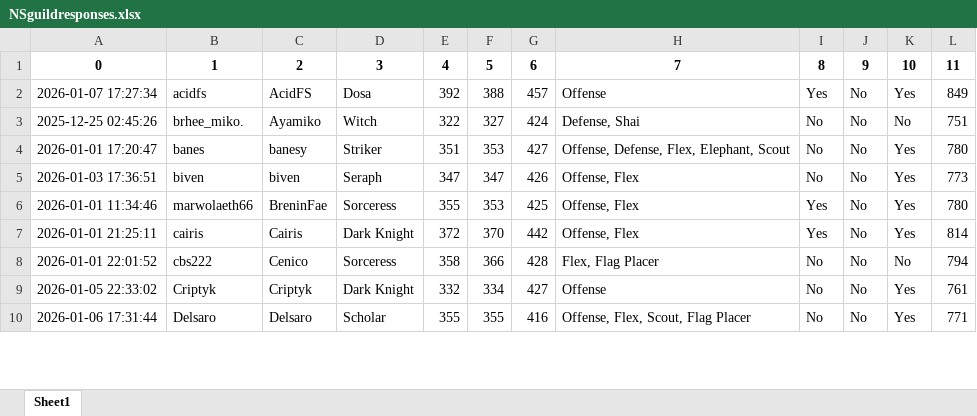
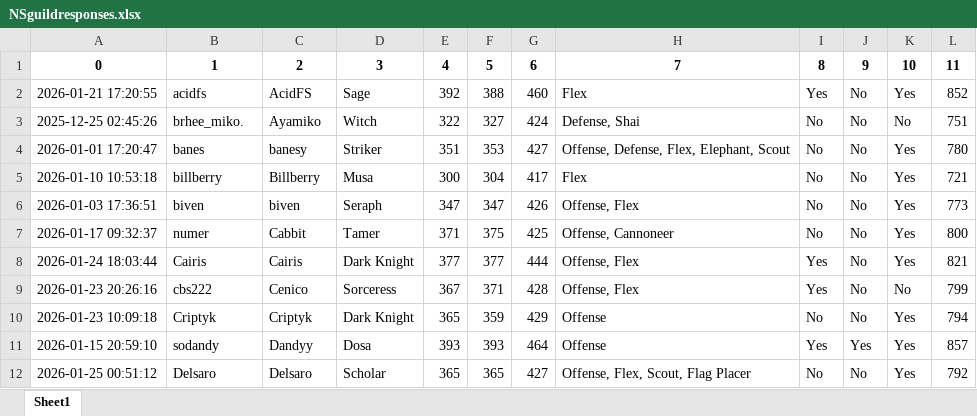
Before and after one commit to vmllo/AngryBot, an Excel workbook: NSguildresponses.xlsx, sheet Sheet1, drawn as a sheet; only a part is shown; values as stored, in another font and other column widths than the file's, no borders; removed rows and columns are numbered as before the commit, all else as after; the diff covers the shown part only; the diff names each change by its address in the sheet, - before the commit and + after, or states it on an @@ line.

```diff
--- a/NSguildresponses.xlsx (sheet Sheet1)
+++ b/NSguildresponses.xlsx (sheet Sheet1)
-A2: 2026-01-07 17:27:34
+A2: 2026-01-21 17:20:55
-D2: Dosa
+D2: Sage
-G2: 457
+G2: 460
-H2: Offense
+H2: Flex
-L2: 849
+L2: 852
+row 5: 2026-01-10 10:53:18 | billberry | Billberry | Musa | 300 | 304 | 417 | Flex | No | No | Yes | 721
-row 6: 2026-01-01 11:34:46 | marwolaeth66 | BreninFae | Sorceress | 355 | 353 | 425 | Offense, Flex | Yes | No | Yes | 780
+row 7: 2026-01-17 09:32:37 | numer | Cabbit | Tamer | 371 | 375 | 425 | Offense, Cannoneer | No | No | Yes | 800
-A8: 2026-01-01 21:25:11
+A8: 2026-01-24 18:03:44
-B8: cairis
+B8: Cairis
-E8: 372
+E8: 377
-F8: 370
+F8: 377
-G8: 442
+G8: 444
-L8: 814
+L8: 821
-A9: 2026-01-01 22:01:52
+A9: 2026-01-23 20:26:16
-E9: 358
+E9: 367
-F9: 366
+F9: 371
-H9: Flex, Flag Placer
+H9: Offense, Flex
-I9: No
+I9: Yes
-L9: 794
+L9: 799
-A10: 2026-01-05 22:33:02
+A10: 2026-01-23 10:09:18
-E10: 332
+E10: 365
-F10: 334
+F10: 359
-G10: 427
+G10: 429
-L10: 761
+L10: 794
+row 11: 2026-01-15 20:59:10 | sodandy | Dandyy | Dosa | 393 | 393 | 464 | Offense | Yes | Yes | Yes | 857
-A12: 2026-01-06 17:31:44
+A12: 2026-01-25 00:51:12
-E12: 355
+E12: 365
-F12: 355
+F12: 365
-G12: 416
+G12: 427
-L12: 771
+L12: 792
```
Also changed, not shown: 17 added rows, 6 removed rows and 61 edited cells elsewhere in this sheet, bdo-resources.xlsx, holy.xlsx, 7 other files.
